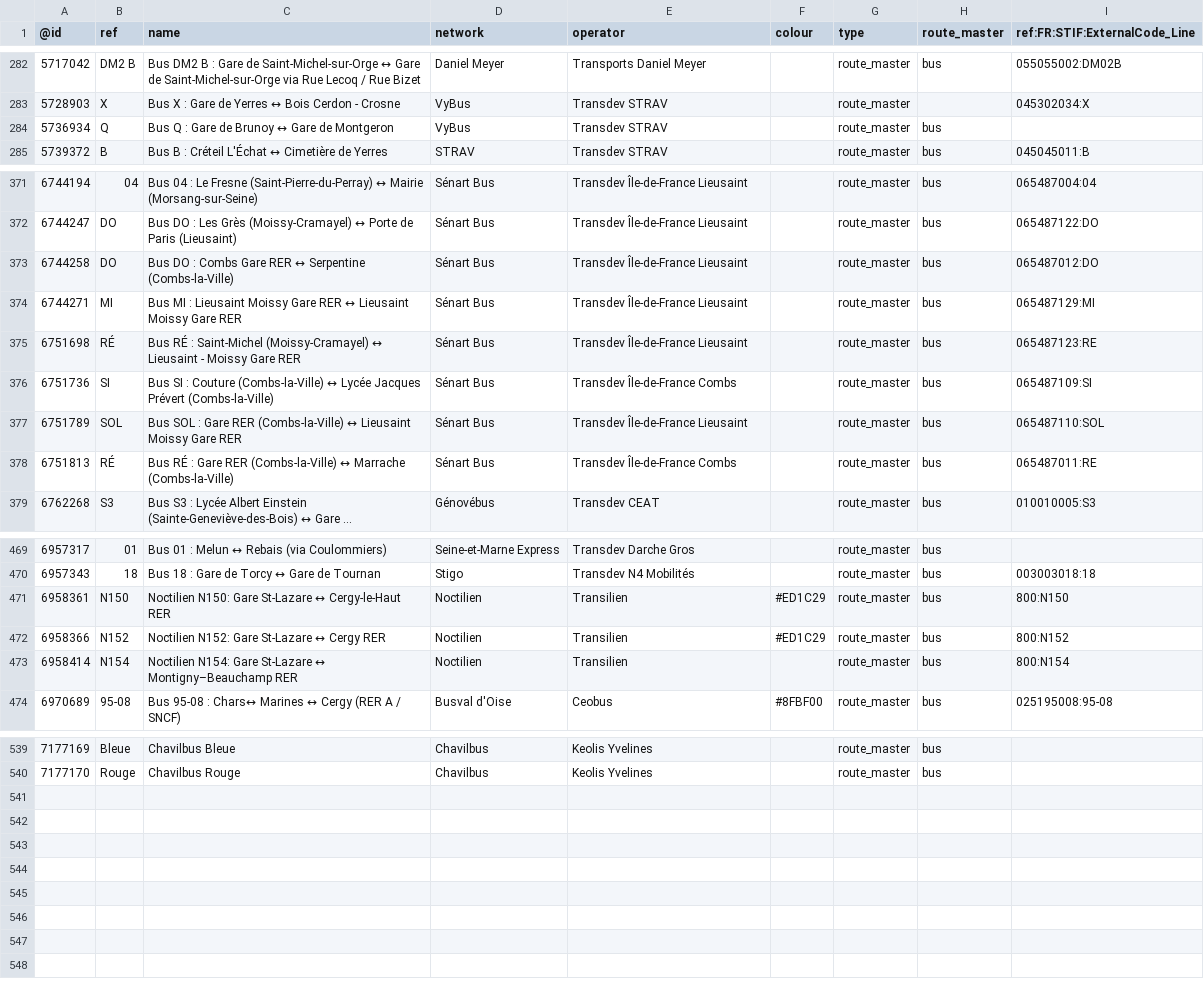
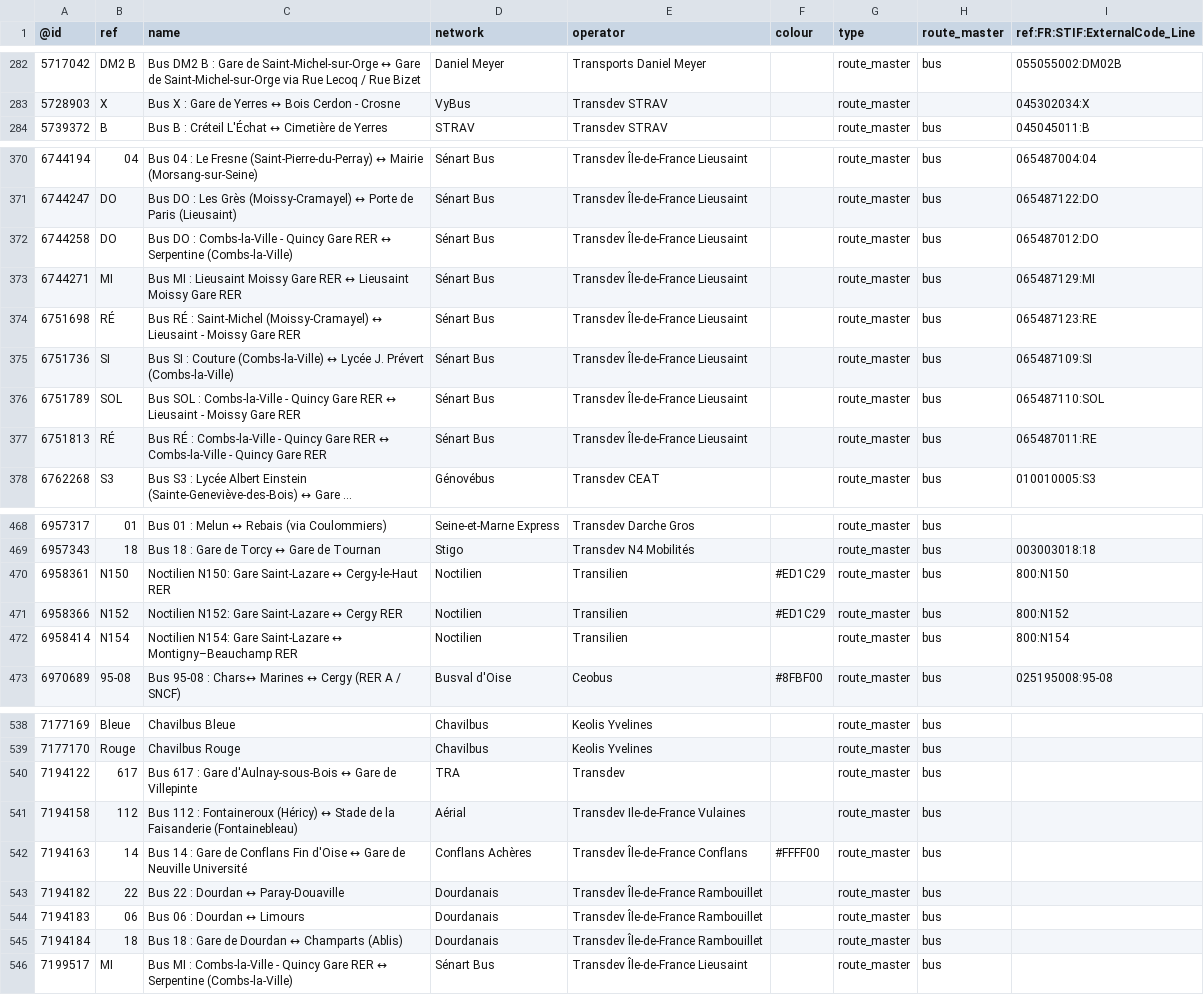
Before and after one commit to nlehuby/OSM_snippets, a CSV file: STIF-to-OSM/data/lignes.csv, drawn as a sheet; only a part is shown, gaps mark what is left out; long unchanged cells end in …; removed rows and columns are numbered as before the commit, all else as after; the diff covers the shown part only; the diff names each change by its address in the sheet, - before the commit and + after, or states it on an @@ line.

Commit message:
ref STIF lignes - màj data

```diff
--- a/STIF-to-OSM/data/lignes.csv
+++ b/STIF-to-OSM/data/lignes.csv
-row 284: 5736934 | Q | Bus Q : Gare de Brunoy ↔ Gare de Montgeron | VyBus | Transdev STRAV |  | route_master | bus
-C372 (name): …DO : Combs Gare RER…
+C372 (name): …DO : Combs-la-Ville - Quincy Gare RER…
-C375 (name): …↔ Lycée Jacques Prévert (Combs-la-Ville)
+C375 (name): …↔ Lycée J. Prévert (Combs-la-Ville)
-E375 (operator): Transdev Île-de-France Combs
+E375 (operator): Transdev Île-de-France Lieusaint
-C376 (name): …SOL : Gare RER (Combs-la-Ville) ↔ Lieusaint Moissy Gare…
+C376 (name): …SOL : Combs-la-Ville - Quincy Gare RER ↔ Lieusaint - Moissy Gare…
-C377 (name): …RÉ : Gare RER (Combs-la-Ville) ↔ Marrache (Combs-la-Ville)
+C377 (name): …RÉ : Combs-la-Ville - Quincy Gare RER ↔ Combs-la-Ville - Quincy Gare RER
-E377 (operator): Transdev Île-de-France Combs
+E377 (operator): Transdev Île-de-France Lieusaint
-C470 (name): …N150: Gare St-Lazare ↔ Cergy-le-Haut…
+C470 (name): …N150: Gare Saint-Lazare ↔ Cergy-le-Haut…
-C471 (name): Noctilien N152: Gare St-Lazare ↔ Cergy RER
+C471 (name): Noctilien N152: Gare Saint-Lazare ↔ Cergy RER
-C472 (name): …N154: Gare St-Lazare ↔ Montigny–Beauchamp…
+C472 (name): …N154: Gare Saint-Lazare ↔ Montigny–Beauchamp…
+row 540: 7194122 | 617 | Bus 617 : Gare d'Aulnay-sous-Bois ↔ Gare de Villepinte | TRA | Transdev |  | route_master | bus
+row 541: 7194158 | 112 | Bus 112 : Fontaineroux (Héricy) ↔ Stade de la Faisanderie (Fontainebleau) | Aérial | Transdev Ile-de-France Vulaines |  | route_master | bus
+row 542: 7194163 | 14 | Bus 14 : Gare de Conflans Fin d'Oise ↔ Gare de Neuville Université | Conflans Achères | Transdev Île-de-France Conflans | #FFFF00 | route_master | bus
+row 543: 7194182 | 22 | Bus 22 : Dourdan ↔ Paray-Douaville | Dourdanais | Transdev Île-de-France Rambouillet |  | route_master | bus
+row 544: 7194183 | 06 | Bus 06 : Dourdan ↔ Limours | Dourdanais | Transdev Île-de-France Rambouillet |  | route_master | bus
+row 545: 7194184 | 18 | Bus 18 : Gare de Dourdan ↔ Champarts (Ablis) | Dourdanais | Transdev Île-de-France Rambouillet |  | route_master | bus
+row 546: 7199517 | MI | Bus MI : Combs-la-Ville - Quincy Gare RER ↔ Serpentine (Combs-la-Ville) | Sénart Bus | Transdev Île-de-France Lieusaint |  | route_master | bus
```
Also changed, not shown: 4 edited cells elsewhere in this file, 1 other file.
